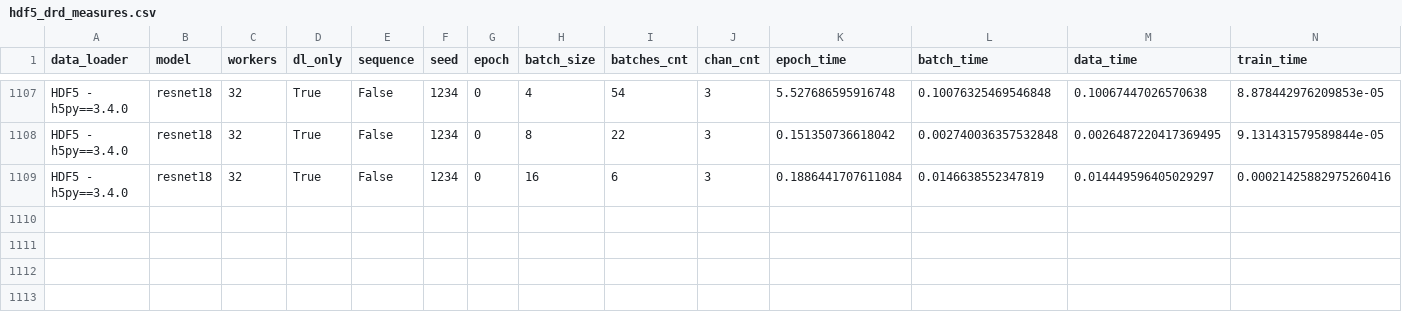
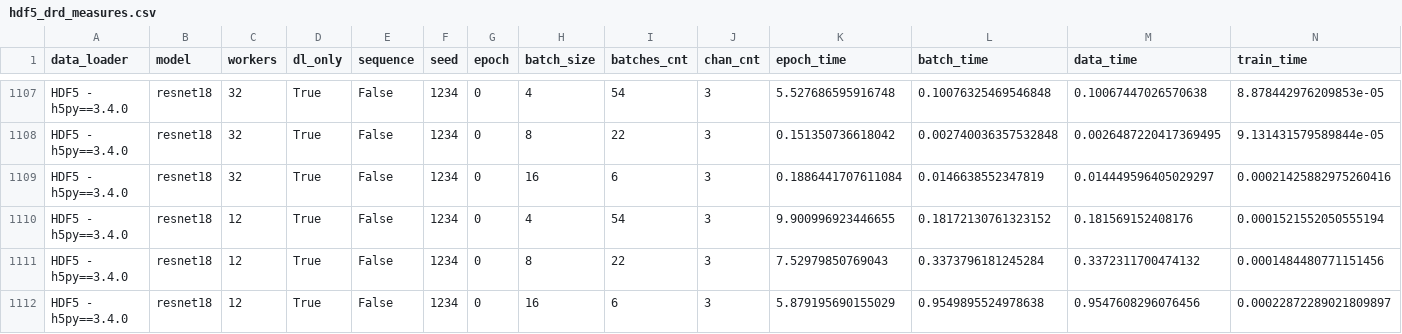
Before and after one commit to satyaog/Benzina_bench, a CSV file: results/dn-a001/hdf5_drd_measures.csv, drawn as a sheet; only a part is shown, gaps mark what is left out; rows hold the shown columns only; the diff names each change by its address in the sheet, - before the commit and + after, or states it on an @@ line.

```diff
--- a/results/dn-a001/hdf5_drd_measures.csv
+++ b/results/dn-a001/hdf5_drd_measures.csv
+row 1110: HDF5 - h5py==3.4.0 | resnet18 | 12 | True | False | 1234 | 0 | 4 | 54 | 3 | 9.900996923446655 | 0.18172130761323152 | 0.181569152408176 | 0.0001521552050555194
+row 1111: HDF5 - h5py==3.4.0 | resnet18 | 12 | True | False | 1234 | 0 | 8 | 22 | 3 | 7.52979850769043 | 0.3373796181245284 | 0.3372311700474132 | 0.0001484480771151456
+row 1112: HDF5 - h5py==3.4.0 | resnet18 | 12 | True | False | 1234 | 0 | 16 | 6 | 3 | 5.879195690155029 | 0.9549895524978638 | 0.9547608296076456 | 0.00022872289021809897
```
Also changed, not shown: results/dn-a001/bcachefs_drd_measures.csv, 1 other file.
